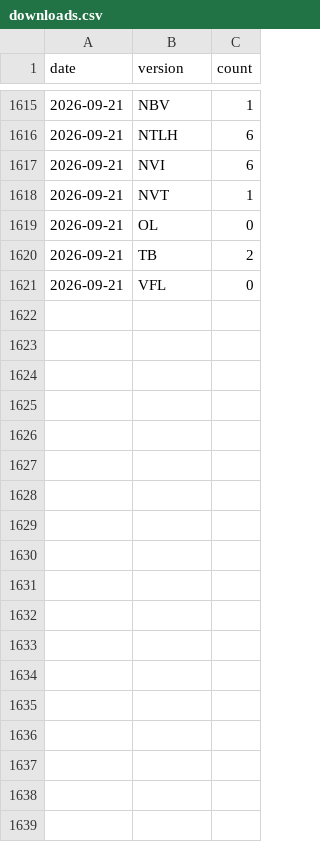
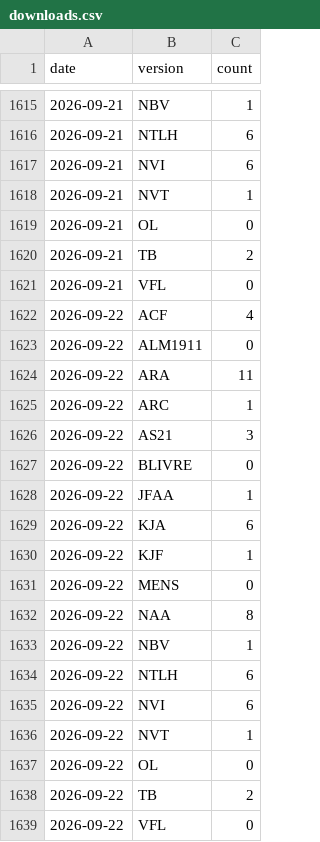
Before and after one commit to Lucas2Araujo/biblias, a CSV file: data/stats/downloads.csv, drawn as a sheet; only a part is shown, gaps mark what is left out.

```diff
--- a/data/stats/downloads.csv
+++ b/data/stats/downloads.csv
@@ -1621 +1621,19 @@ date,version,count
 2026-09-21,VFL,0
+2026-09-22,ACF,4
+2026-09-22,ALM1911,0
+2026-09-22,ARA,11
+2026-09-22,ARC,1
+2026-09-22,AS21,3
+2026-09-22,BLIVRE,0
+2026-09-22,JFAA,1
+2026-09-22,KJA,6
+2026-09-22,KJF,1
+2026-09-22,MENS,0
+2026-09-22,NAA,8
+2026-09-22,NBV,1
+2026-09-22,NTLH,6
+2026-09-22,NVI,6
+2026-09-22,NVT,1
+2026-09-22,OL,0
+2026-09-22,TB,2
+2026-09-22,VFL,0
```
Also changed, not shown: 1 other file.
